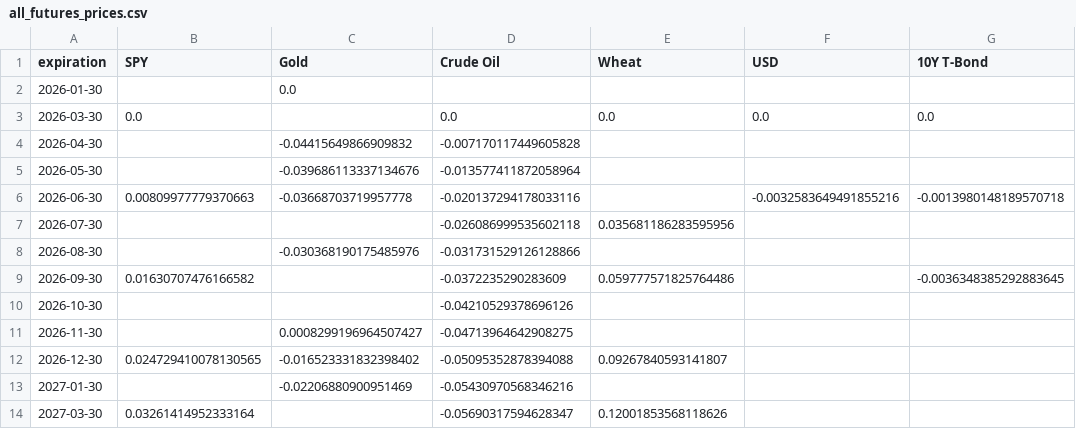
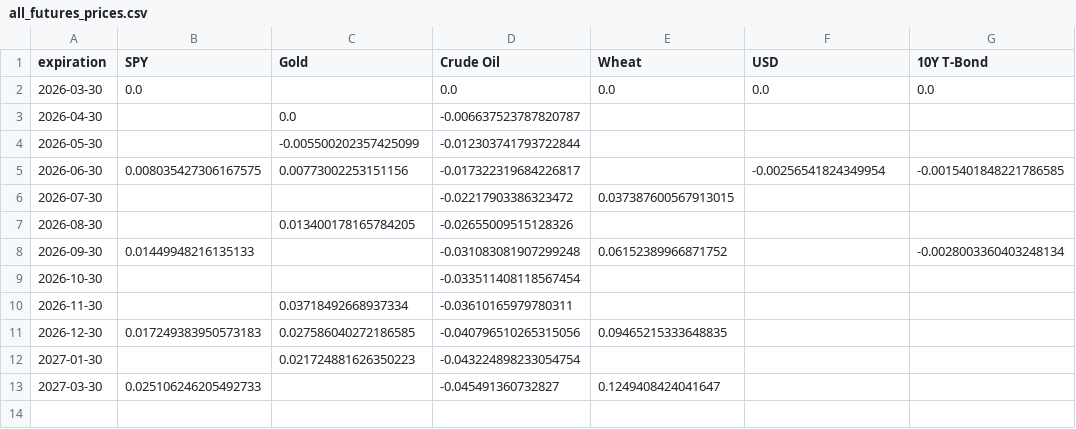
Before and after one commit to Gab1trs/Market-Dashboard, a CSV file: futures/all_futures_prices.csv, drawn as a sheet.

```diff
--- a/futures/all_futures_prices.csv
+++ b/futures/all_futures_prices.csv
@@ -1,14 +1,13 @@
 expiration,SPY,Gold,Crude Oil,Wheat,USD,10Y T-Bond
-2026-01-30,,0.0,,,,
 2026-03-30,0.0,,0.0,0.0,0.0,0.0
-2026-04-30,,-0.04415649866909832,-0.007170117449605828,,,
-2026-05-30,,-0.039686113337134676,-0.013577411872058964,,,
-2026-06-30,0.00809977779370663,-0.03668703719957778,-0.020137294178033116,,-0.0032583649491855216,-0.0013980148189570718
-2026-07-30,,,-0.026086999535602118,0.035681186283595956,,
-2026-08-30,,-0.030368190175485976,-0.031731529126128866,,,
-2026-09-30,0.01630707476166582,,-0.0372235290283609,0.059777571825764486,,-0.0036348385292883645
-2026-10-30,,,-0.04210529378696126,,,
-2026-11-30,,0.0008299196964507427,-0.04713964642908275,,,
-2026-12-30,0.024729410078130565,-0.016523331832398402,-0.05095352878394088,0.09267840593141807,,
-2027-01-30,,-0.02206880900951469,-0.05430970568346216,,,
-2027-03-30,0.03261414952333164,,-0.05690317594628347,0.12001853568118626,,
+2026-04-30,,0.0,-0.006637523787820787,,,
+2026-05-30,,-0.005500202357425099,-0.012303741793722844,,,
+2026-06-30,0.008035427306167575,0.00773002253151156,-0.017322319684226817,,-0.00256541824349954,-0.0015401848221786585
+2026-07-30,,,-0.02217903386323472,0.037387600567913015,,
+2026-08-30,,0.013400178165784205,-0.02655009515128326,,,
+2026-09-30,0.01449948216135133,,-0.031083081907299248,0.06152389966871752,,-0.0028003360403248134
+2026-10-30,,,-0.033511408118567454,,,
+2026-11-30,,0.03718492668937334,-0.03610165979780311,,,
+2026-12-30,0.017249383950573183,0.027586040272186585,-0.040796510265315056,0.09465215333648835,,
+2027-01-30,,0.021724881626350223,-0.043224898233054754,,,
+2027-03-30,0.025106246205492733,,-0.045491360732827,0.1249408424041647,,
```
Also changed, not shown: data/Inflation_Bond_data.csv, data/all_assets_prices.csv, 42 other files.
